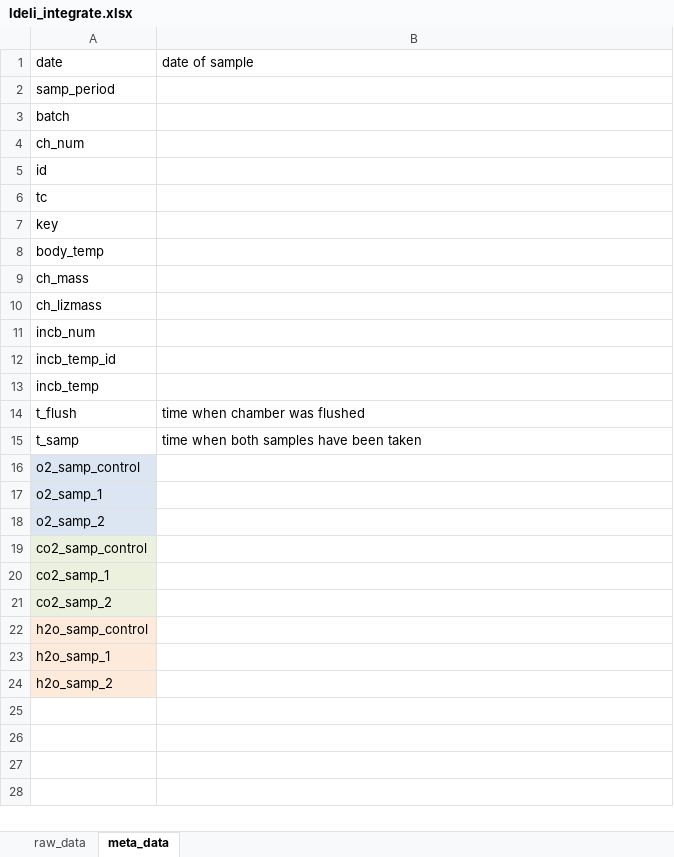
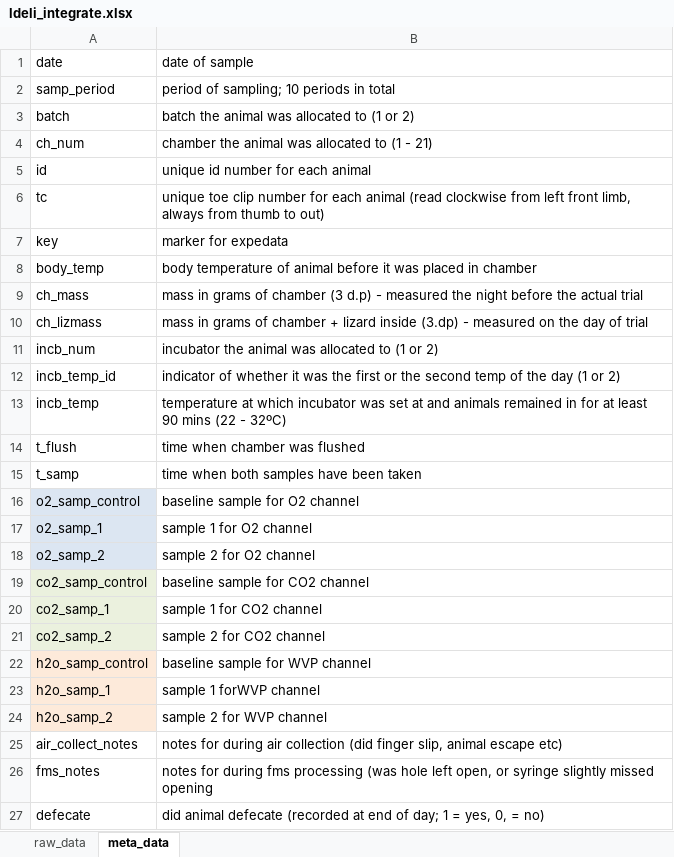
Before and after one commit to daniel1noble/smrrxn, an Excel workbook: data/ldeli_integrate.xlsx, sheet meta_data, drawn as a sheet; values as stored, in another font and other column widths than the file's, no borders; the diff names each change by its address in the sheet, - before the commit and + after, or states it on an @@ line.

Commit message:
Try to integrate, not sure if its perfect

```diff
--- a/data/ldeli_integrate.xlsx (sheet meta_data)
+++ b/data/ldeli_integrate.xlsx (sheet meta_data)
-B2 (date of sample): (empty)
+B2 (date of sample): period of sampling; 10 periods in total
-B3 (date of sample): (empty)
+B3 (date of sample): batch the animal was allocated to (1 or 2)
-B4 (date of sample): (empty)
+B4 (date of sample): chamber the animal was allocated to (1 - 21)
-B5 (date of sample): (empty)
+B5 (date of sample): unique id number for each animal
-B6 (date of sample): (empty)
+B6 (date of sample): unique toe clip number for each animal (read clockwise from left front limb, always from thumb to out)
-B7 (date of sample): (empty)
+B7 (date of sample): marker for expedata
-B8 (date of sample): (empty)
+B8 (date of sample): body temperature of animal before it was placed in chamber
-B9 (date of sample): (empty)
+B9 (date of sample): mass in grams of chamber (3 d.p) - measured the night before the actual trial
-B10 (date of sample): (empty)
+B10 (date of sample): mass in grams of chamber + lizard inside (3.dp) - measured on the day of trial
-B11 (date of sample): (empty)
+B11 (date of sample): incubator the animal was allocated to (1 or 2)
-B12 (date of sample): (empty)
+B12 (date of sample): indicator of whether it was the first or the second temp of the day (1 or 2)
-B13 (date of sample): (empty)
+B13 (date of sample): temperature at which incubator was set at and animals remained in for at least 90 mins (22 - 32ºC)
-B16 (date of sample): (empty)
+B16 (date of sample): baseline sample for O2 channel
-B17 (date of sample): (empty)
+B17 (date of sample): sample 1 for O2 channel
-B18 (date of sample): (empty)
+B18 (date of sample): sample 2 for O2 channel
-B19 (date of sample): (empty)
+B19 (date of sample): baseline sample for CO2 channel
-B20 (date of sample): (empty)
+B20 (date of sample): sample 1 for CO2 channel
-B21 (date of sample): (empty)
+B21 (date of sample): sample 2 for CO2 channel
-B22 (date of sample): (empty)
+B22 (date of sample): baseline sample for WVP channel
-B23 (date of sample): (empty)
+B23 (date of sample): sample 1 forWVP channel
-B24 (date of sample): (empty)
+B24 (date of sample): sample 2 for WVP channel
+row 25: air_collect_notes | notes for during air collection (did finger slip, animal escape etc)
+row 26: fms_notes | notes for during fms processing (was hole left open, or syringe slightly missed opening
+row 27: defecate | did animal defecate (recorded at end of day; 1 = yes, 0, = no)
```
Also changed, not shown: sheet raw_data.
